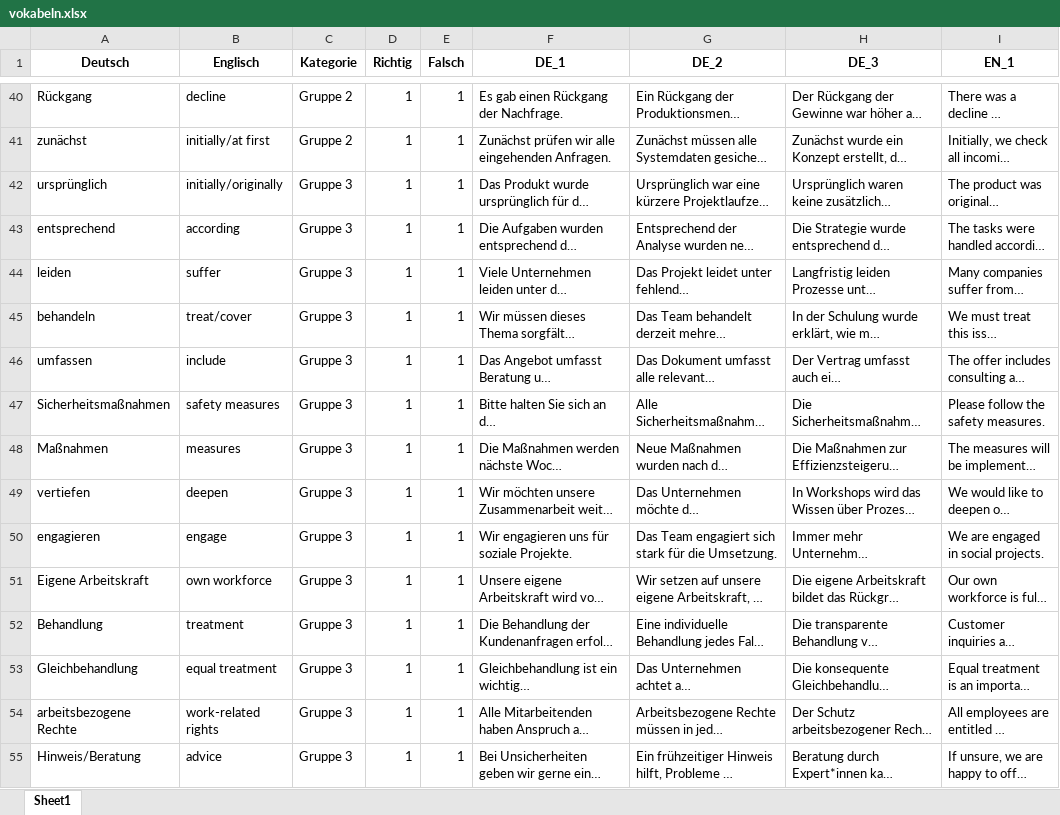
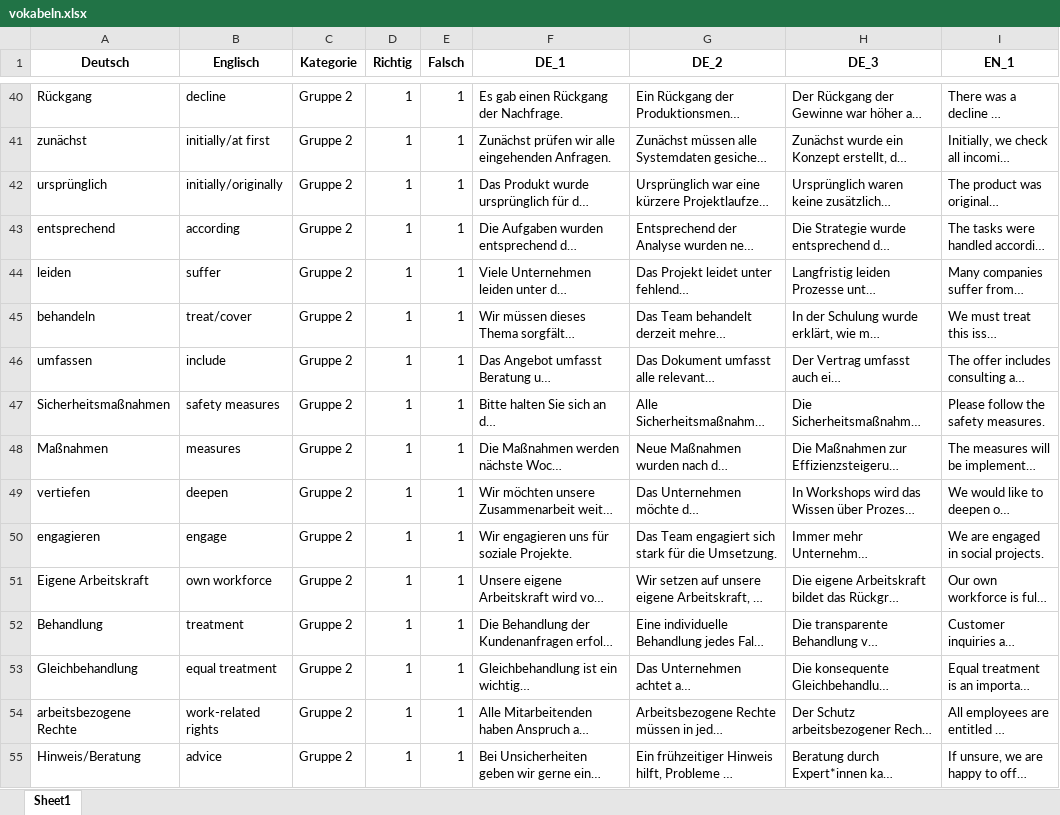
Before and after one commit to stephzip/vokabeltrainer_web, an Excel workbook: vokabeln.xlsx, sheet Sheet1, drawn as a sheet; only a part is shown, gaps mark what is left out; long unchanged cells end in …; values as stored, in another font and other column widths than the file's, no borders; the diff covers the shown part only; the diff names each change by its address in the sheet, - before the commit and + after, or states it on an @@ line.

Commit message:
Update Kategorien

```diff
--- a/vokabeln.xlsx (sheet Sheet1)
+++ b/vokabeln.xlsx (sheet Sheet1)
-C42:C55 (Kategorie): Gruppe 3
+C42:C55 (Kategorie): Gruppe 2
```
Also changed, not shown: 465 edited cells elsewhere in this sheet.
